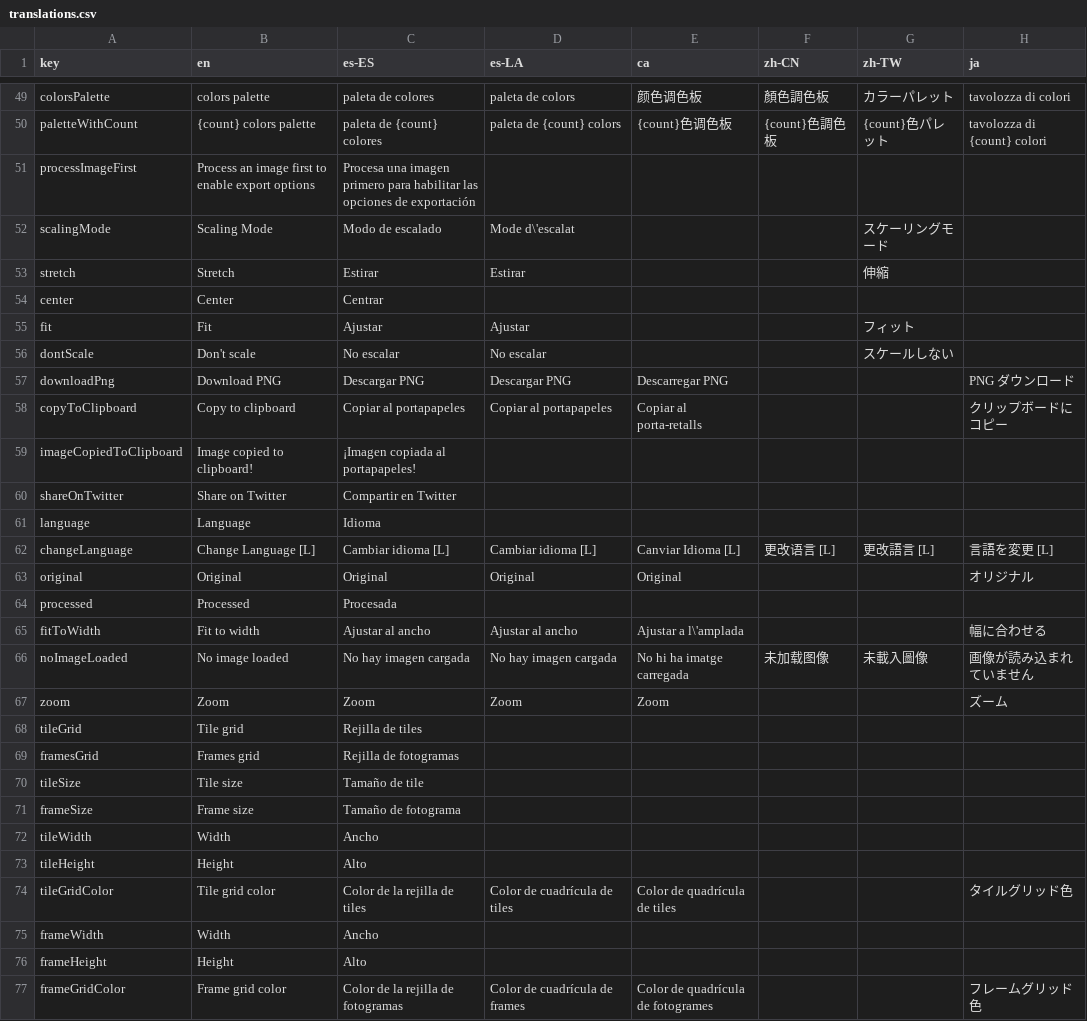
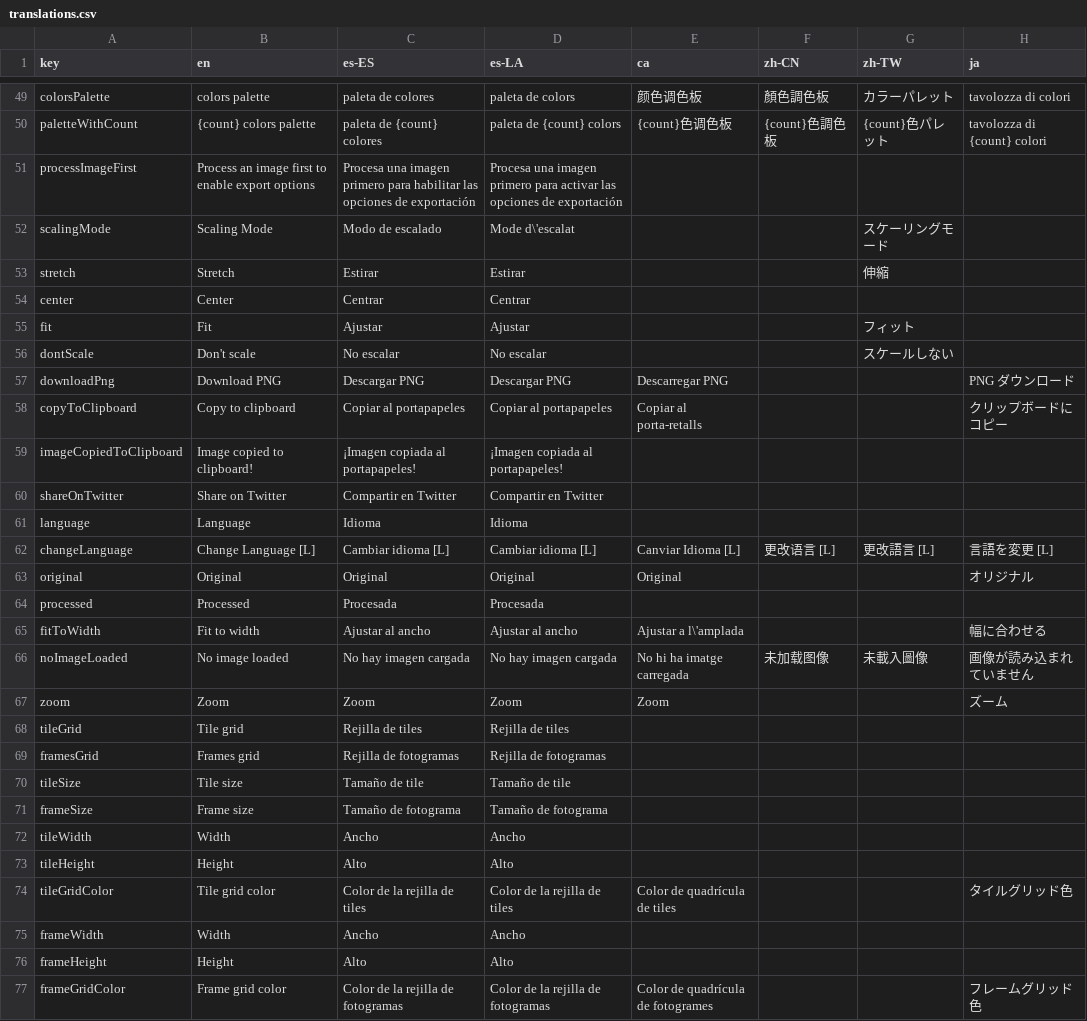
Before and after one commit to Anarkade/deliaxe-paint, a CSV file: src/locales/translations.csv, drawn as a sheet; only a part is shown, gaps mark what is left out; the diff covers the shown part only; the diff names each change by its address in the sheet, - before the commit and + after, or states it on an @@ line.

Commit message:
i18n(es-LA): apply manual Latin American Spanish translations

```diff
--- a/src/locales/translations.csv
+++ b/src/locales/translations.csv
-D51 (es-LA): (empty)
+D51 (es-LA): Procesa una imagen primero para activar las opciones de exportación
-D54 (es-LA): (empty)
+D54 (es-LA): Centrar
-D59 (es-LA): (empty)
+D59 (es-LA): ¡Imagen copiada al portapapeles!
-D60 (es-LA): (empty)
+D60 (es-LA): Compartir en Twitter
-D61 (es-LA): (empty)
+D61 (es-LA): Idioma
-D64 (es-LA): (empty)
+D64 (es-LA): Procesada
-D68 (es-LA): (empty)
+D68 (es-LA): Rejilla de tiles
-D69 (es-LA): (empty)
+D69 (es-LA): Rejilla de fotogramas
-D70 (es-LA): (empty)
+D70 (es-LA): Tamaño de tile
-D71 (es-LA): (empty)
+D71 (es-LA): Tamaño de fotograma
-D72 (es-LA): (empty)
+D72 (es-LA): Ancho
-D73 (es-LA): (empty)
+D73 (es-LA): Alto
-D74 (es-LA): Color de cuadrícula de tiles
+D74 (es-LA): Color de la rejilla de tiles
-D75 (es-LA): (empty)
+D75 (es-LA): Ancho
-D76 (es-LA): (empty)
+D76 (es-LA): Alto
-D77 (es-LA): Color de cuadrícula de frames
+D77 (es-LA): Color de la rejilla de fotogramas
```
Also changed, not shown: 157 edited cells elsewhere in this file.
